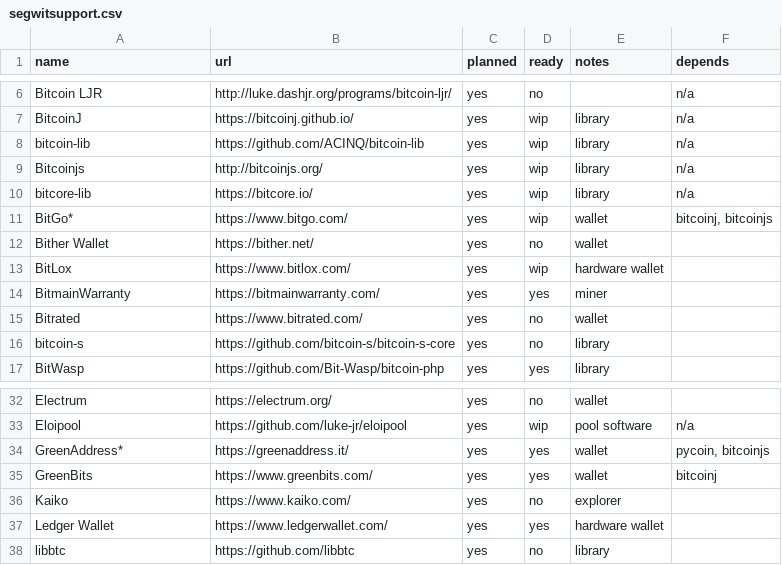
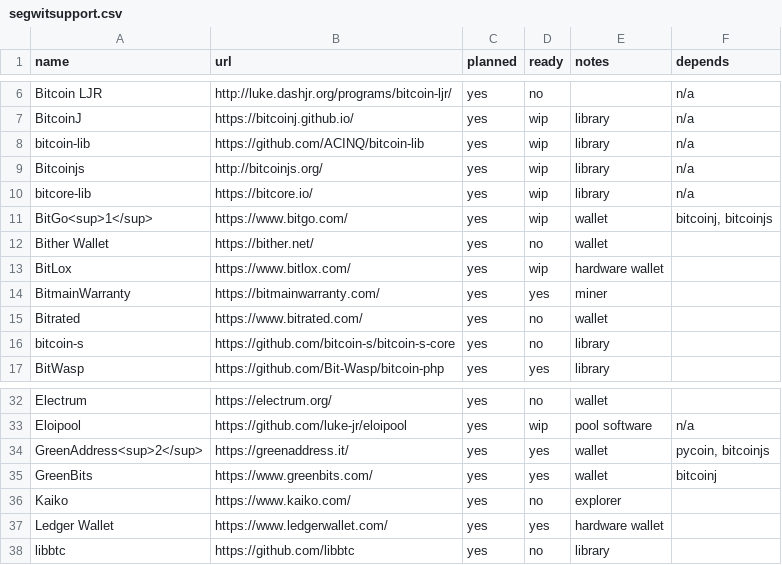
Before and after one commit to bitcoin-core/bitcoincore.org, a CSV file: _data/segwitsupport.csv, drawn as a sheet; only a part is shown, gaps mark what is left out.

```diff
--- a/_data/segwitsupport.csv
+++ b/_data/segwitsupport.csv
@@ -10,3 +10,3 @@ Bitcoinjs,http://bitcoinjs.org/,yes,wip,library,n/a
 bitcore-lib,https://bitcore.io/,yes,wip,library,n/a
-BitGo*,https://www.bitgo.com/,yes,wip,wallet,"bitcoinj, bitcoinjs"
+BitGo<sup>1</sup>,https://www.bitgo.com/,yes,wip,wallet,"bitcoinj, bitcoinjs"
 Bither Wallet,https://bither.net/,yes,no,wallet,
@@ -33,3 +33,3 @@ Electrum,https://electrum.org/,yes,no,wallet,
 Eloipool,https://github.com/luke-jr/eloipool,yes,wip,pool software,n/a
-GreenAddress*,https://greenaddress.it/,yes,yes,wallet,"pycoin, bitcoinjs"
+GreenAddress<sup>2</sup>,https://greenaddress.it/,yes,yes,wallet,"pycoin, bitcoinjs"
 GreenBits,https://www.greenbits.com/,yes,yes,wallet,bitcoinj
```
Also changed, not shown: 1 other file.
